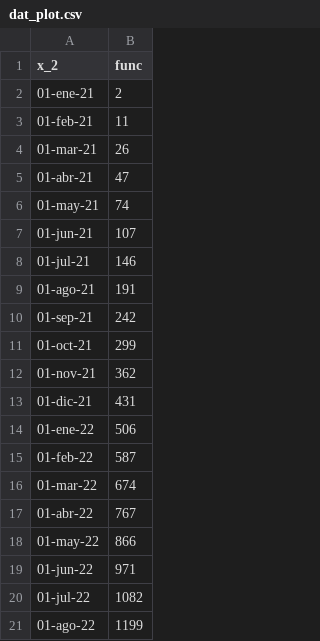
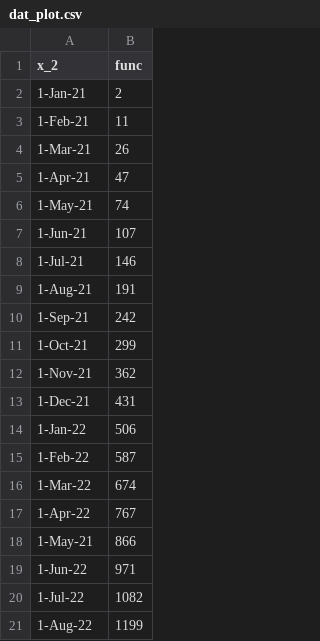
Before and after one commit to UlisesHdzG/D3_practice, a CSV file: dat_plot.csv, drawn as a sheet.

Commit message:
Update dat_plot.csv
New date format

```diff
--- a/dat_plot.csv
+++ b/dat_plot.csv
@@ -1,21 +1,21 @@
 x_2,func
-01-ene-21,2
-01-feb-21,11
-01-mar-21,26
-01-abr-21,47
-01-may-21,74
-01-jun-21,107
-01-jul-21,146
-01-ago-21,191
-01-sep-21,242
-01-oct-21,299
-01-nov-21,362
-01-dic-21,431
-01-ene-22,506
-01-feb-22,587
-01-mar-22,674
-01-abr-22,767
-01-may-22,866
-01-jun-22,971
-01-jul-22,1082
-01-ago-22,1199
+1-Jan-21,	2
+1-Feb-21,	11
+1-Mar-21,	26
+1-Apr-21,	47
+1-May-21,	74
+1-Jun-21,	107
+1-Jul-21,	146
+1-Aug-21,	191
+1-Sep-21,	242
+1-Oct-21,	299
+1-Nov-21,	362
+1-Dec-21,	431
+1-Jan-22,	506
+1-Feb-22,	587
+1-Mar-22,	674
+1-Apr-22,	767
+1-May-21,	866
+1-Jun-22,	971
+1-Jul-22,	1082
+1-Aug-22,	1199
```
